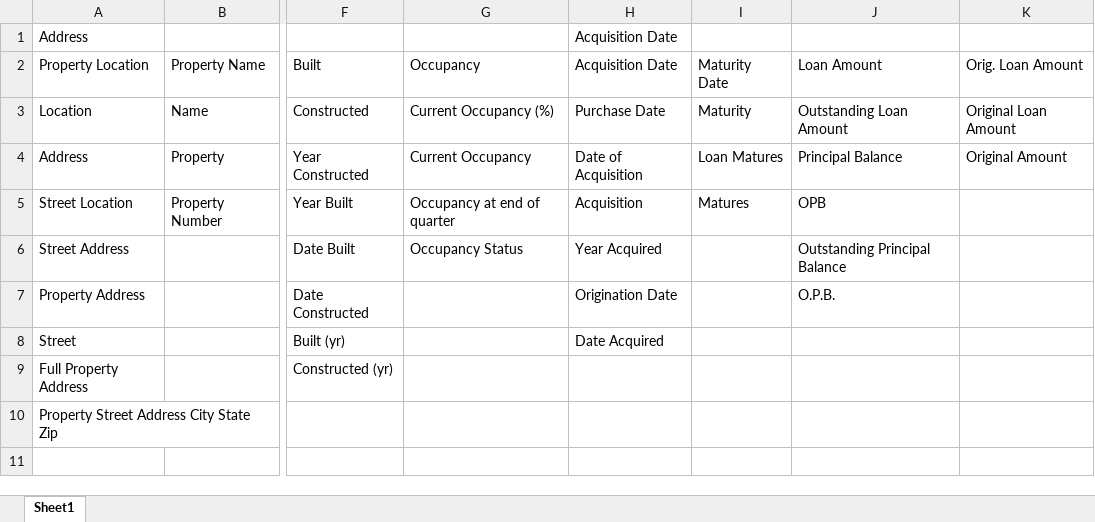
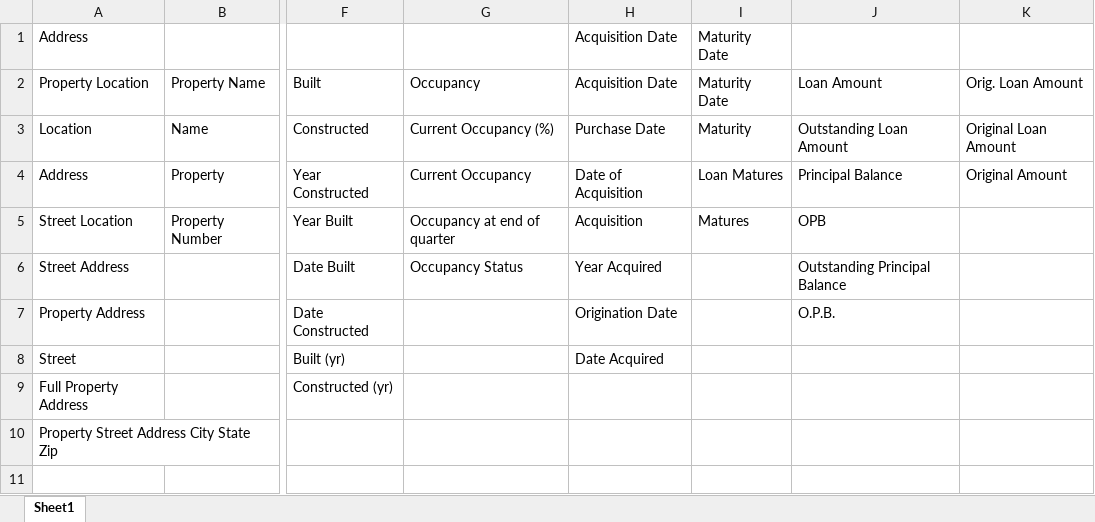
Before and after one commit to camgonzo1/ExtractSREO, an Excel workbook: ExtractSREO/Header Data/DataGroups.xlsx, sheet Sheet1, drawn as a sheet; only a part is shown, gaps mark what is left out; values as stored, in another font and other column widths than the file's, no borders; the diff names each change by its address in the sheet, - before the commit and + after, or states it on an @@ line.

```diff
--- a/ExtractSREO/Header Data/DataGroups.xlsx (sheet Sheet1)
+++ b/ExtractSREO/Header Data/DataGroups.xlsx (sheet Sheet1)
-I1 (Maturity Date): (empty)
+I1 (Maturity Date): Maturity Date
```
Also changed, not shown: 5 other files.
